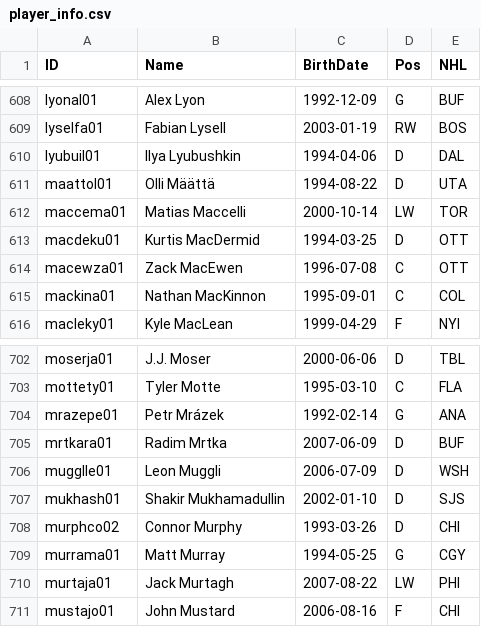
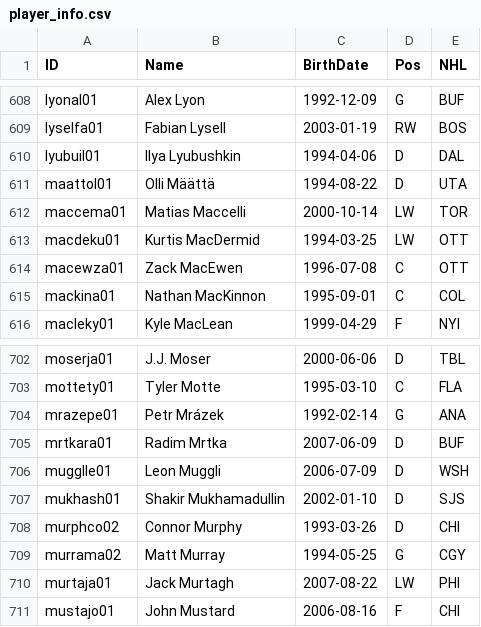
Before and after one commit to jduteau/fhl-dashboard-observable, a CSV file: src/data/player_info.csv, drawn as a sheet; only a part is shown, gaps mark what is left out.

```diff
--- a/src/data/player_info.csv
+++ b/src/data/player_info.csv
@@ -612,3 +612,3 @@ maattol01,Olli Määttä,1994-08-22,D,UTA
 maccema01,Matias Maccelli,2000-10-14,LW,TOR
-macdeku01,Kurtis MacDermid,1994-03-25,D,OTT
+macdeku01,Kurtis MacDermid,1994-03-25,LW,OTT
 macewza01,Zack MacEwen,1996-07-08,C,OTT
@@ -708,3 +708,3 @@ mukhash01,Shakir Mukhamadullin,2002-01-10,D,SJS
 murphco02,Connor Murphy,1993-03-26,D,CHI
-murrama01,Matt Murray,1994-05-25,G,CGY
+murrama02,Matt Murray,1994-05-25,G,CGY
 murtaja01,Jack Murtagh,2007-08-22,LW,PHI
```
Also changed, not shown: src/data/contracts.csv, src/data/rosters_p01.csv, 2 other files.
